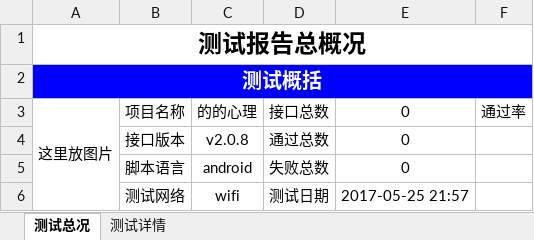
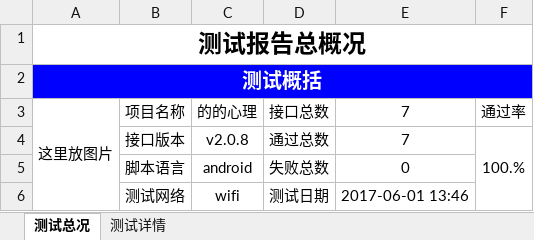
Before and after one commit to Fireln/http_api_python, an Excel workbook: dotest/DD_API_REPORT.xlsx, sheet 测试总况, drawn as a sheet; values as stored, in another font and other column widths than the file's, no borders; charts and pictures not drawn; the diff names each change by its address in the sheet, - before the commit and + after, or states it on an @@ line.

```diff
--- a/dotest/DD_API_REPORT.xlsx (sheet 测试总况)
+++ b/dotest/DD_API_REPORT.xlsx (sheet 测试总况)
-E3:E4: 0
+E3:E4: 7
-F4: (empty)
+F4: 100.%
+F4:F6 merged
-E6: 2017-05-25 21:57
+E6: 2017-06-01 13:46
```
Also changed, not shown: sheet 测试详情, charts or pictures, 6 other files.
